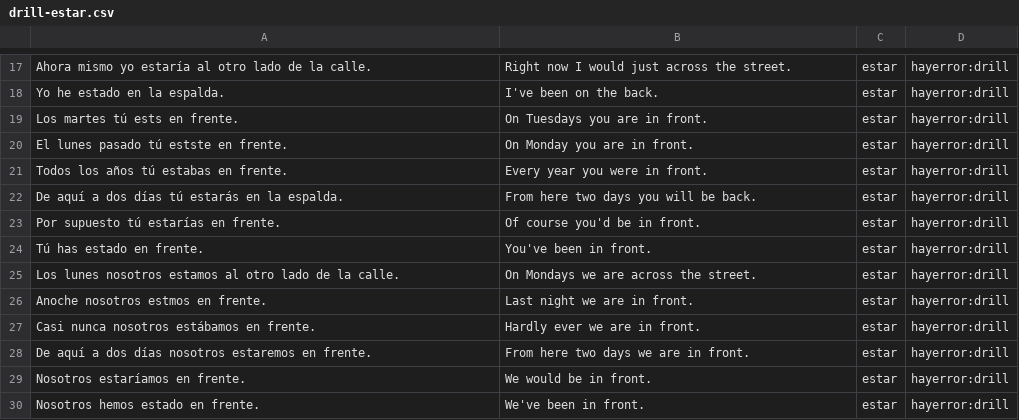
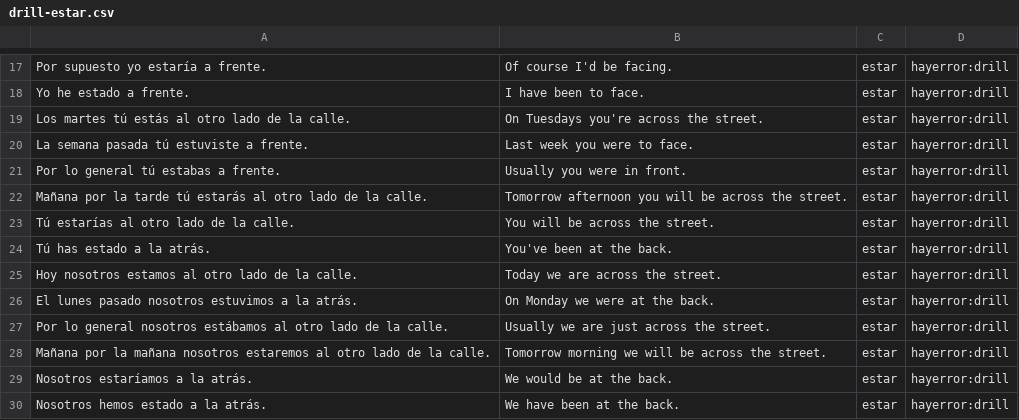
Before and after one commit to fschwiet/hayerror, a CSV file: output/drill-estar.csv, drawn as a sheet; only a part is shown, gaps mark what is left out; the diff covers the shown part only; the diff names each change by its address in the sheet, - before the commit and + after, or states it on an @@ line.

```diff
--- a/output/drill-estar.csv
+++ b/output/drill-estar.csv
-A17: Ahora mismo yo estaría al otro lado de la calle.
+A17: Por supuesto yo estaría a frente.
-B17: Right now I would just across the street.
+B17: Of course I'd be facing.
-A18: Yo he estado en la espalda.
+A18: Yo he estado a frente.
-B18: I've been on the back.
+B18: I have been to face.
-A19: Los martes tú ests en frente.
+A19: Los martes tú estás al otro lado de la calle.
-B19: On Tuesdays you are in front.
+B19: On Tuesdays you're across the street.
-A20: El lunes pasado tú estste en frente.
+A20: La semana pasada tú estuviste a frente.
-B20: On Monday you are in front.
+B20: Last week you were to face.
-A21: Todos los años tú estabas en frente.
+A21: Por lo general tú estabas a frente.
-B21: Every year you were in front.
+B21: Usually you were in front.
-A22: De aquí a dos días tú estarás en la espalda.
+A22: Mañana por la tarde tú estarás al otro lado de la calle.
-B22: From here two days you will be back.
+B22: Tomorrow afternoon you will be across the street.
-A23: Por supuesto tú estarías en frente.
+A23: Tú estarías al otro lado de la calle.
-B23: Of course you'd be in front.
+B23: You will be across the street.
-A24: Tú has estado en frente.
+A24: Tú has estado a la atrás.
-B24: You've been in front.
+B24: You've been at the back.
-A25: Los lunes nosotros estamos…
+A25: Hoy nosotros estamos…
-B25: On Mondays we are across the street.
+B25: Today we are across the street.
-A26: Anoche nosotros estmos en frente.
+A26: El lunes pasado nosotros estuvimos a la atrás.
-B26: Last night we are in front.
+B26: On Monday we were at the back.
-A27: Casi nunca nosotros estábamos en frente.
+A27: Por lo general nosotros estábamos al otro lado de la calle.
-B27: Hardly ever we are in front.
+B27: Usually we are just across the street.
-A28: De aquí a dos días nosotros estaremos en frente.
+A28: Mañana por la mañana nosotros estaremos al otro lado de la calle.
-B28: From here two days we are in front.
+B28: Tomorrow morning we will be across the street.
-A29: Nosotros estaríamos en frente.
+A29: Nosotros estaríamos a la atrás.
-B29: We would be in front.
+B29: We would be at the back.
-A30: Nosotros hemos estado en frente.
+A30: Nosotros hemos estado a la atrás.
-B30: We've been in front.
+B30: We have been at the back.
```
Also changed, not shown: 32 edited cells elsewhere in this file, output/drill-ser.csv.
